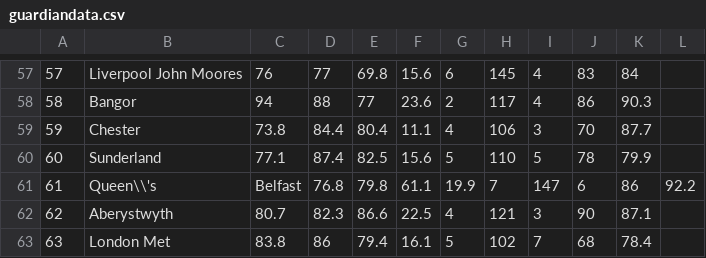
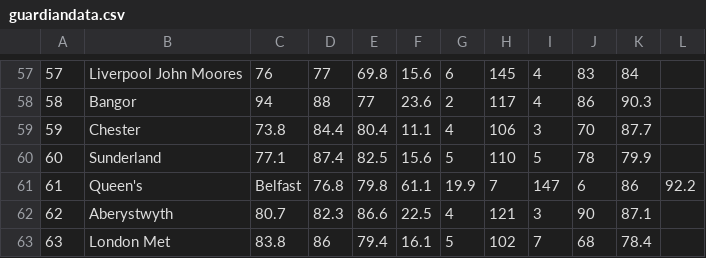
Before and after one commit to bridges-wood/HeadstartSheffieldProject, a CSV file: leaguetables/guardiandata.csv, drawn as a sheet; only a part is shown, gaps mark what is left out.

Commit message:
Fixed bug in guardian-data.

```diff
--- a/leaguetables/guardiandata.csv
+++ b/leaguetables/guardiandata.csv
@@ -60,3 +60,3 @@
 60,Sunderland,77.1,87.4,82.5,15.6,5,110,5,78,79.9
-61,Queen\\'s, Belfast,76.8,79.8,61.1,19.9,7,147,6,86,92.2
+61,Queen's, Belfast,76.8,79.8,61.1,19.9,7,147,6,86,92.2
 62,Aberystwyth,80.7,82.3,86.6,22.5,4,121,3,90,87.1
```
